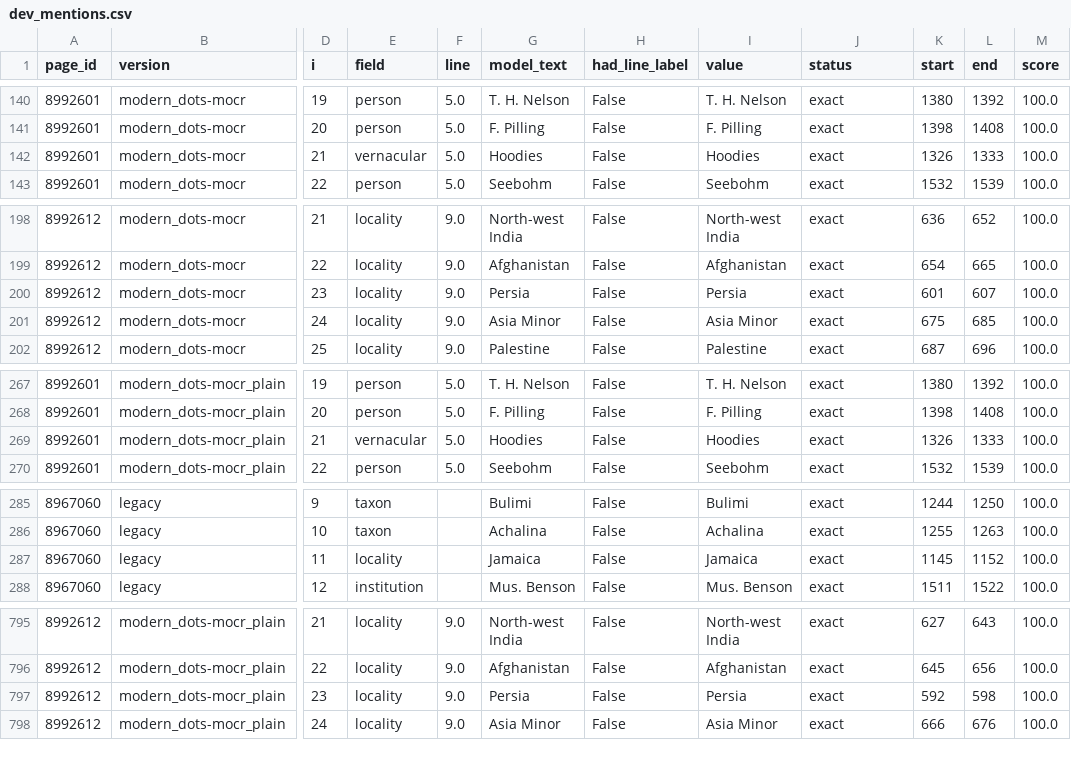
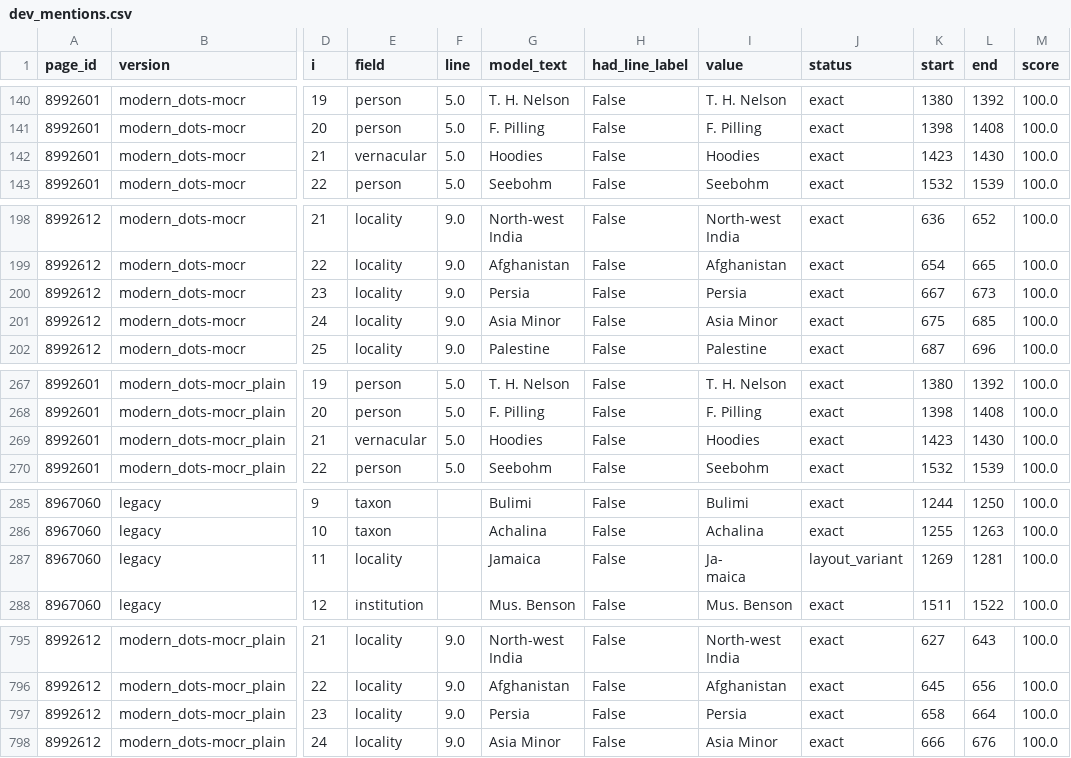
Before and after one commit to dekunsun/BioEvidenceBench, a CSV file: results/20261118-2108_claude-opus-5-5_dev_p3_r1/dev_mentions.csv, drawn as a sheet; only a part is shown, gaps mark what is left out; ↵ is a line break in a cell; the diff covers the shown part only; the diff names each change by its address in the sheet, - before the commit and + after, or states it on an @@ line.

```diff
--- a/results/20261118-2108_claude-opus-5-5_dev_p3_r1/dev_mentions.csv
+++ b/results/20261118-2108_claude-opus-5-5_dev_p3_r1/dev_mentions.csv
-K142 (start): 1326
+K142 (start): 1423
-L142 (end): 1333
+L142 (end): 1430
-K200 (start): 601
+K200 (start): 667
-L200 (end): 607
+L200 (end): 673
-K269 (start): 1326
+K269 (start): 1423
-L269 (end): 1333
+L269 (end): 1430
-I287 (value): Jamaica
+I287 (value): Ja- ↵ maica
-J287 (status): exact
+J287 (status): layout_variant
-K287 (start): 1145
+K287 (start): 1269
-L287 (end): 1152
+L287 (end): 1281
-K797 (start): 592
+K797 (start): 658
-L797 (end): 598
+L797 (end): 664
```
Also changed, not shown: 20 edited cells elsewhere in this file, results/20261118-2108_claude-opus-5-5_dev_p3_r2/dev_mentions.csv, results/20261118-2108_claude-opus-5-5_dev_p3_r3/dev_mentions.csv, 4 other files.
